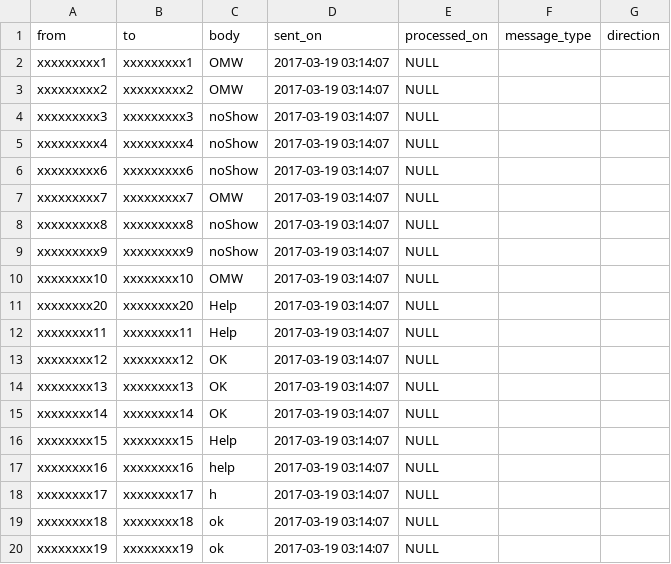
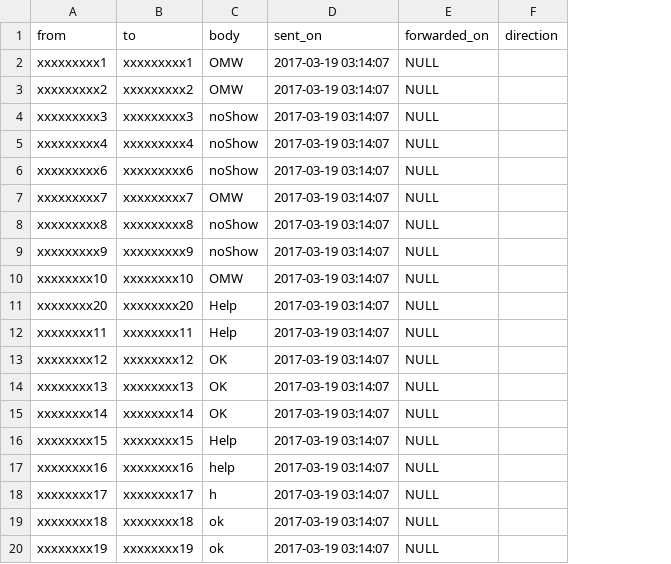
Before and after one commit to ags2121/automated-buddy-system, a CSV file: message.csv, drawn as a sheet; the diff names each change by its address in the sheet, - before the commit and + after, or states it on an @@ line.

```diff
--- a/message.csv
+++ b/message.csv
-column F (message_type), empty
-E1: processed_on
+E1: forwarded_on
```
Also changed, not shown: 5 other files.
